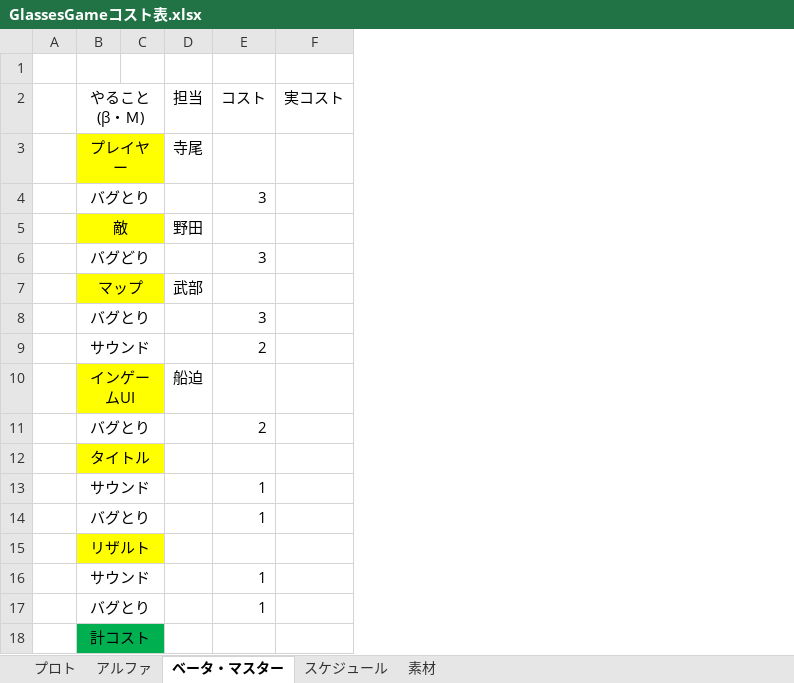
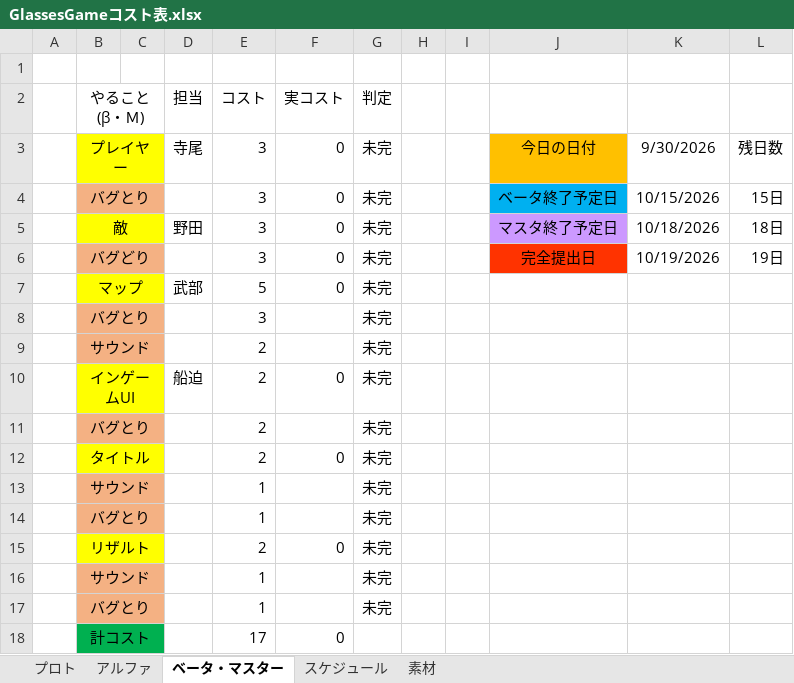
Before and after one commit to FunasakoYuga/GlassesGame, an Excel workbook: GlassesGameコスト表.xlsx, sheet ベータ・マスター, drawn as a sheet; values as stored, in another font and other column widths than the file's, no borders; removed rows and columns are numbered as before the commit, all else as after; the diff names each change by its address in the sheet, - before the commit and + after, or states it on an @@ line.

```diff
--- a/GlassesGameコスト表.xlsx (sheet ベータ・マスター)
+++ b/GlassesGameコスト表.xlsx (sheet ベータ・マスター)
+column G (判定), rows 3-11: all 未完; rows 13-14: 未完 | 未完; rows 16-17: 未完 | 未完
+column H, empty
+column I, empty
+column J, rows 3-6: 今日の日付 | ベータ終了予定日 | マスタ終了予定日 | 完全提出日
+column K, rows 3-6: 9/30/2026 | 10/15/2026 | 10/18/2026 | 10/19/2026
+column L, rows 3-6: 残日数 | 15日 | 18日 | 19日
-E3 (コスト): (empty)
+E3 (コスト): 3
-F3:F7 (実コスト): (empty)
+F3:F7 (実コスト): 0
-B4:C4 fill: none
+B4:C4 fill: #F4B183
-E5 (コスト): (empty)
+E5 (コスト): 3
-B6:C6 fill: none
+B6:C6 fill: #F4B183
-E7 (コスト): (empty)
+E7 (コスト): 5
-B8:C9 fill: none
+B8:C9 fill: #F4B183
-E10 (コスト): (empty)
+E10 (コスト): 2
-F10 (実コスト): (empty)
+F10 (実コスト): 0
-B11:C11 fill: none
+B11:C11 fill: #F4B183
-row 12:  | タイトル
+row 12:  | タイトル |  |  | 2 | 0 | 未完
-B13:C14 fill: none
+B13:C14 fill: #F4B183
-row 15:  | リザルト
+row 15:  | リザルト |  |  | 2 | 0 | 未完
-B16:C17 fill: none
+B16:C17 fill: #F4B183
-row 18:  | 計コスト
+row 18:  | 計コスト |  |  | 17 | 0
```
Also changed, not shown: sheet アルファ, sheet プロト, sheet スケジュール, 1 other file.
